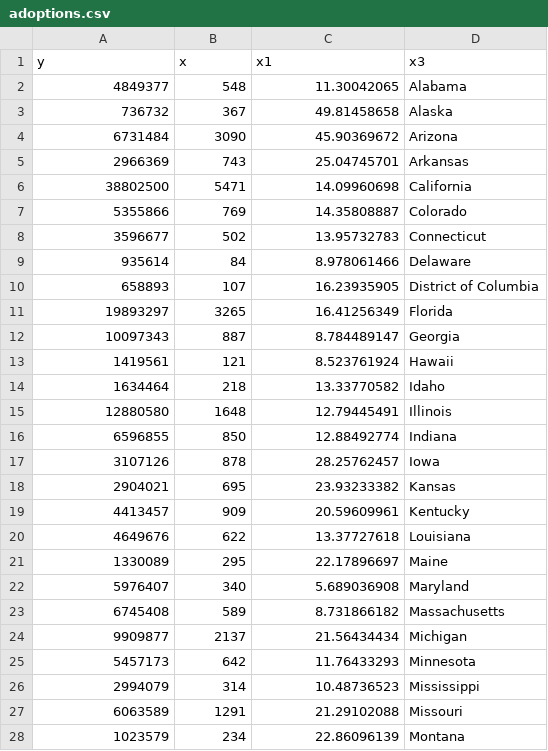
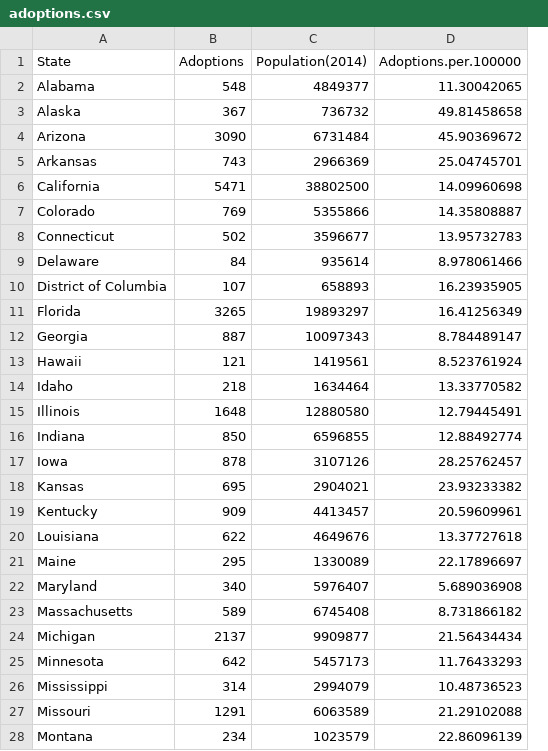
Before and after one commit to livid2nite/APEX, a CSV file: adoptions.csv, drawn as a sheet; only a part is shown; removed rows and columns are numbered as before the commit, all else as after; the diff covers the shown part only; the diff names each change by its address in the sheet, - before the commit and + after, or states it on an @@ line.

Commit message:
Add files via upload

```diff
--- a/adoptions.csv
+++ b/adoptions.csv
+column C, rows 2-28: 4849377 | 736732 | 6731484 | 2966369 | 38802500 | 5355866 | 3596677 | 935614 | 658893 | 19893297 | 10097343 | 1419561 | 1634464 | 12880580 | 6596855 | 3107126 | 2904021 | 4413457 | 4649676 | 1330089 | 5976407 | 6745408 | 9909877 | 5457173 | 2994079 | 6063589 | 1023579
-column D, rows 2-28: Alabama | Alaska | Arizona | Arkansas | California | Colorado | Connecticut | Delaware | District of Columbia | Florida | Georgia | Hawaii | Idaho | Illinois | Indiana | Iowa | Kansas | Kentucky | Louisiana | Maine | Maryland | Massachusetts | Michigan | Minnesota | Mississippi | Missouri | Montana
-row 1: y | x | x1 | x3
+row 1: State | Adoptions | Population(2014) | Adoptions.per.100000
-A2: 4849377
+A2: Alabama
-A3: 736732
+A3: Alaska
-A4: 6731484
+A4: Arizona
-A5: 2966369
+A5: Arkansas
-A6: 38802500
+A6: California
-A7: 5355866
+A7: Colorado
-A8: 3596677
+A8: Connecticut
-A9: 935614
+A9: Delaware
-A10: 658893
+A10: District of Columbia
-A11: 19893297
+A11: Florida
-A12: 10097343
+A12: Georgia
-A13: 1419561
+A13: Hawaii
-A14: 1634464
+A14: Idaho
-A15: 12880580
+A15: Illinois
-A16: 6596855
+A16: Indiana
-A17: 3107126
+A17: Iowa
-A18: 2904021
+A18: Kansas
-A19: 4413457
+A19: Kentucky
-A20: 4649676
+A20: Louisiana
-A21: 1330089
+A21: Maine
-A22: 5976407
+A22: Maryland
-A23: 6745408
+A23: Massachusetts
-A24: 9909877
+A24: Michigan
-A25: 5457173
+A25: Minnesota
-A26: 2994079
+A26: Mississippi
-A27: 6063589
+A27: Missouri
-A28: 1023579
+A28: Montana
```
Also changed, not shown: 24 edited cells elsewhere in this file.
